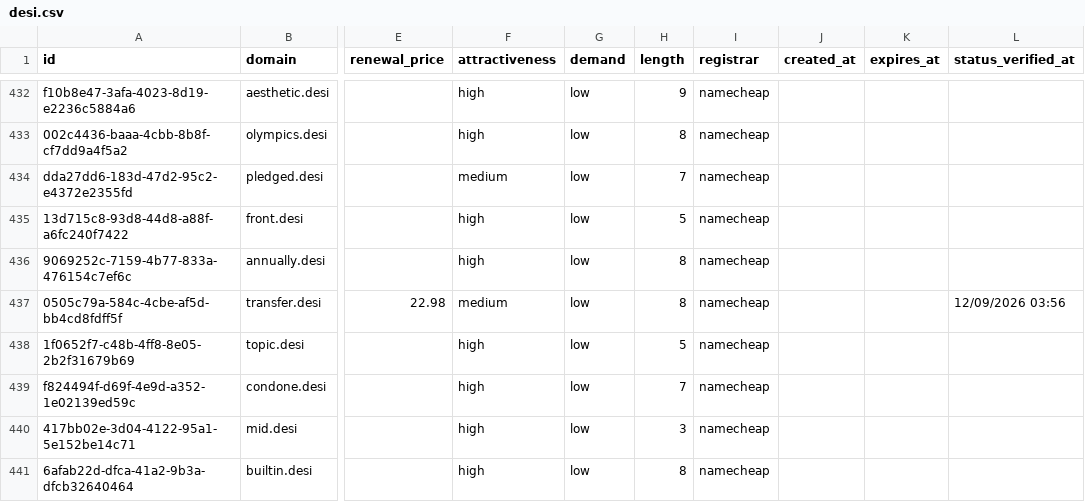
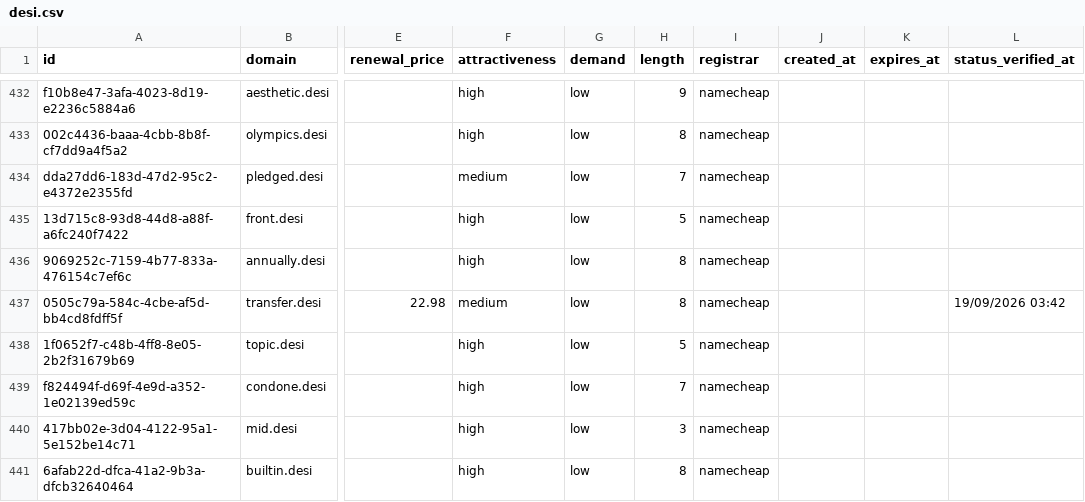
Before and after one commit to UniqueDomains/desi-oneword-domains, a CSV file: desi.csv, drawn as a sheet; only a part is shown, gaps mark what is left out; the diff names each change by its address in the sheet, - before the commit and + after, or states it on an @@ line.

Commit message:
Domains update

```diff
--- a/desi.csv
+++ b/desi.csv
-L437 (status_verified_at): 12/09/2026 03:56
+L437 (status_verified_at): 19/09/2026 03:42
```
Also changed, not shown: 4 other files.
